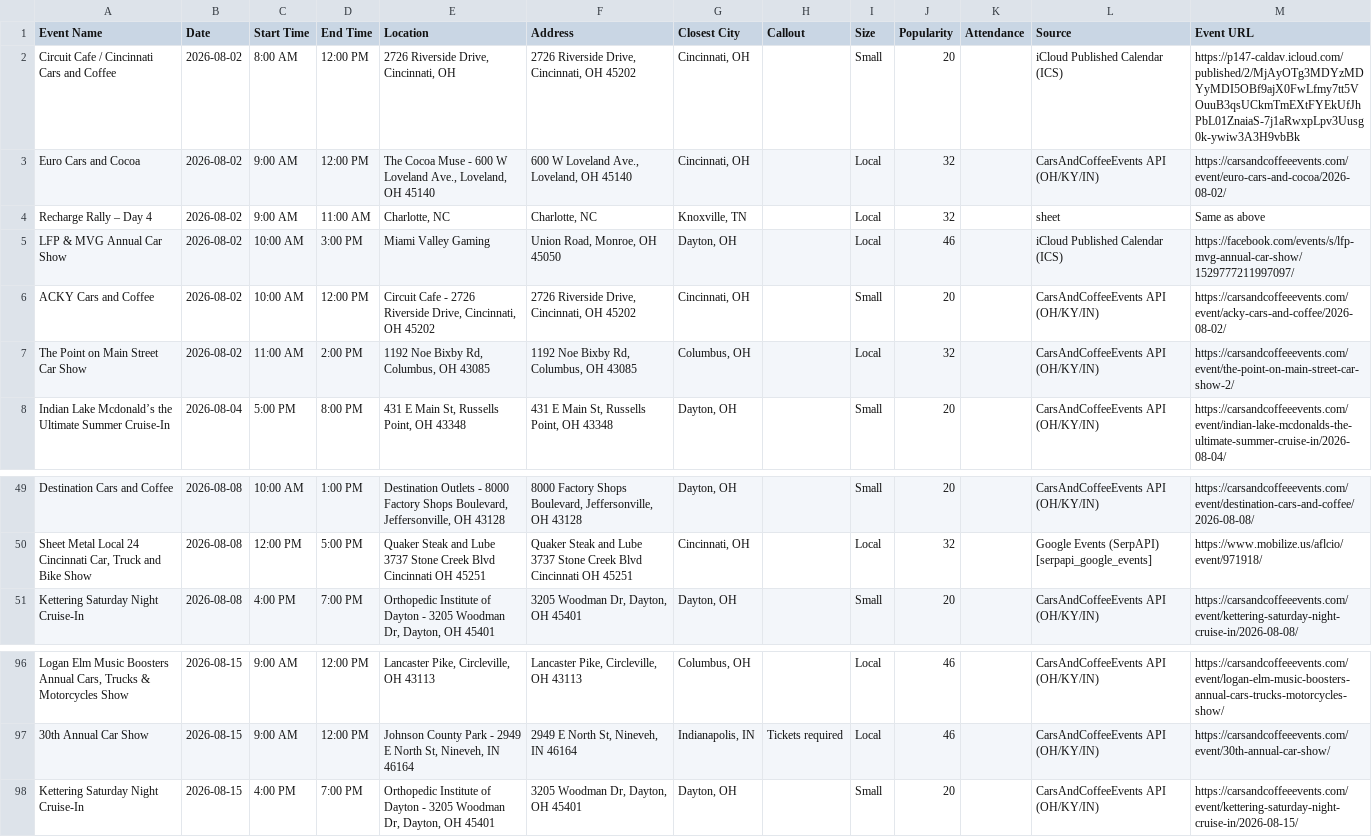
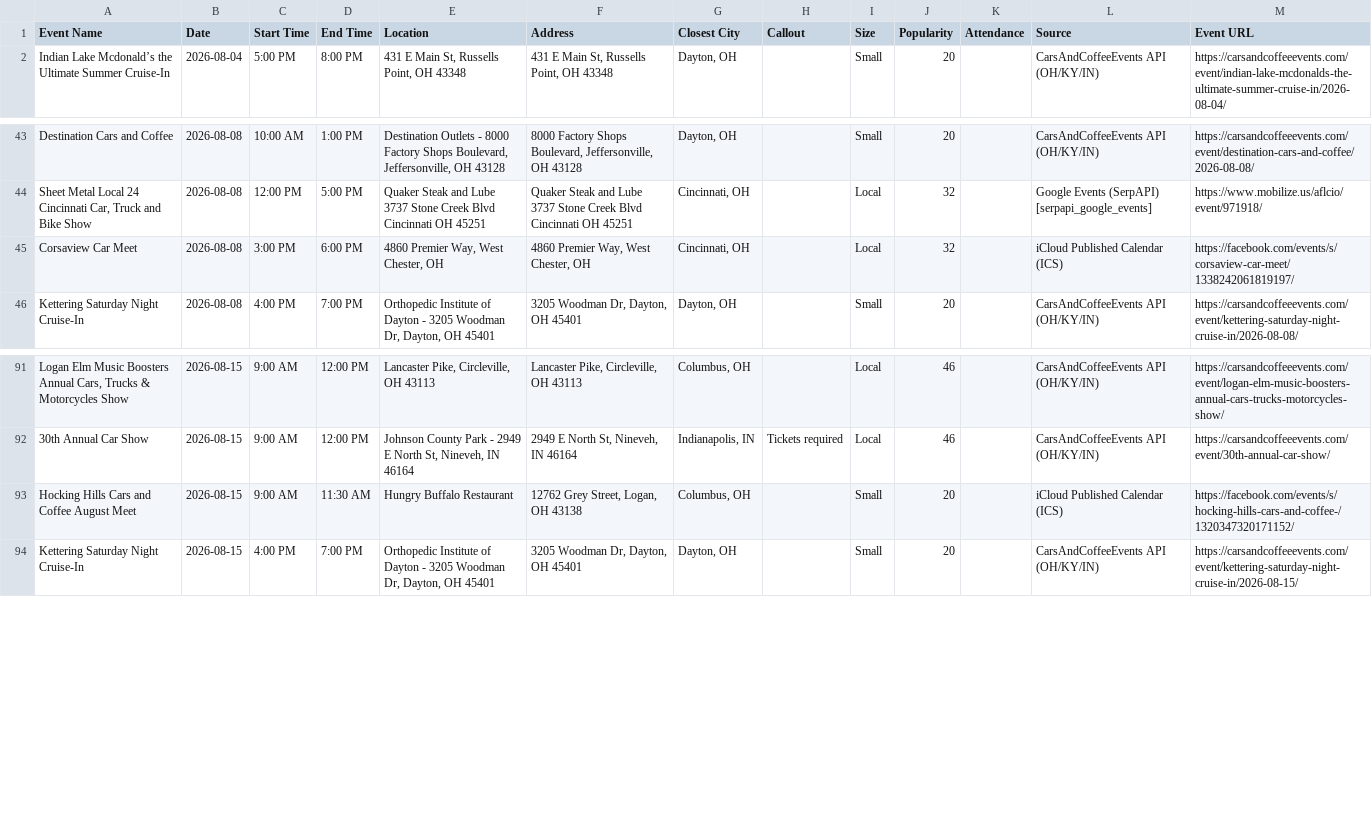
Before and after one commit to themessings/cincy-car-events, a CSV file: data/events.csv, drawn as a sheet; only a part is shown, gaps mark what is left out; removed rows and columns are numbered as before the commit, all else as after; the diff names each change by its address in the sheet, - before the commit and + after, or states it on an @@ line.

Commit message:
Update Cincinnati-area car events

```diff
--- a/data/events.csv
+++ b/data/events.csv
-row 2: Circuit Cafe / Cincinnati Cars and Coffee | 2026-08-02 | 8:00 AM | 12:00 PM | 2726 Riverside Drive, Cincinnati, OH | 2726 Riverside Drive, Cincinnati, OH 45202 | Cincinnati, OH |  | Small | 20 |  | iCloud Published Calendar (ICS) | https://p147-caldav.icloud.com/published/2/MjAyOTg3MDYzMDYyMDI5OBf9ajX0FwLfmy7tt5VOuuB3qsUCkmTmEXtFYEkUfJhPbL01ZnaiaS-7j1aRwxpLpv3Uusg0k-ywiw3A3H9vbBk
-row 3: Euro Cars and Cocoa | 2026-08-02 | 9:00 AM | 12:00 PM | The Cocoa Muse - 600 W Loveland Ave., Loveland, OH 45140 | 600 W Loveland Ave., Loveland, OH 45140 | Cincinnati, OH |  | Local | 32 |  | CarsAndCoffeeEvents API (OH/KY/IN) | https://carsandcoffeeevents.com/event/euro-cars-and-cocoa/2026-08-02/
-row 4: Recharge Rally – Day 4 | 2026-08-02 | 9:00 AM | 11:00 AM | Charlotte, NC | Charlotte, NC | Knoxville, TN |  | Local | 32 |  | sheet | Same as above
-row 5: LFP & MVG Annual Car Show | 2026-08-02 | 10:00 AM | 3:00 PM | Miami Valley Gaming | Union Road, Monroe, OH 45050 | Dayton, OH |  | Local | 46 |  | iCloud Published Calendar (ICS) | https://facebook.com/events/s/lfp-mvg-annual-car-show/1529777211997097/
-row 6: ACKY Cars and Coffee | 2026-08-02 | 10:00 AM | 12:00 PM | Circuit Cafe - 2726 Riverside Drive, Cincinnati, OH 45202 | 2726 Riverside Drive, Cincinnati, OH 45202 | Cincinnati, OH |  | Small | 20 |  | CarsAndCoffeeEvents API (OH/KY/IN) | https://carsandcoffeeevents.com/event/acky-cars-and-coffee/2026-08-02/
-row 7: The Point on Main Street Car Show | 2026-08-02 | 11:00 AM | 2:00 PM | 1192 Noe Bixby Rd, Columbus, OH 43085 | 1192 Noe Bixby Rd, Columbus, OH 43085 | Columbus, OH |  | Local | 32 |  | CarsAndCoffeeEvents API (OH/KY/IN) | https://carsandcoffeeevents.com/event/the-point-on-main-street-car-show-2/
+row 45: Corsaview Car Meet | 2026-08-08 | 3:00 PM | 6:00 PM | 4860 Premier Way, West Chester, OH | 4860 Premier Way, West Chester, OH | Cincinnati, OH |  | Local | 32 |  | iCloud Published Calendar (ICS) | https://facebook.com/events/s/corsaview-car-meet/1338242061819197/
+row 93: Hocking Hills Cars and Coffee August Meet | 2026-08-15 | 9:00 AM | 11:30 AM | Hungry Buffalo Restaurant | 12762 Grey Street, Logan, OH 43138 | Columbus, OH |  | Small | 20 |  | iCloud Published Calendar (ICS) | https://facebook.com/events/s/hocking-hills-cars-and-coffee-/1320347320171152/
```
Also changed, not shown: 10 other files.
